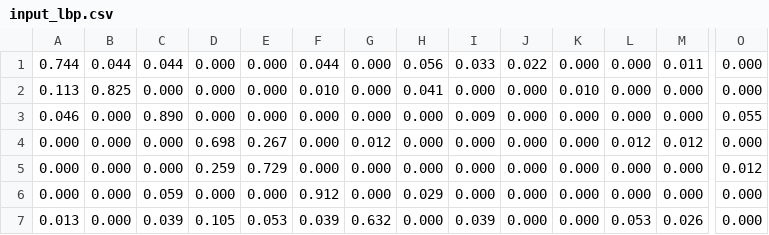
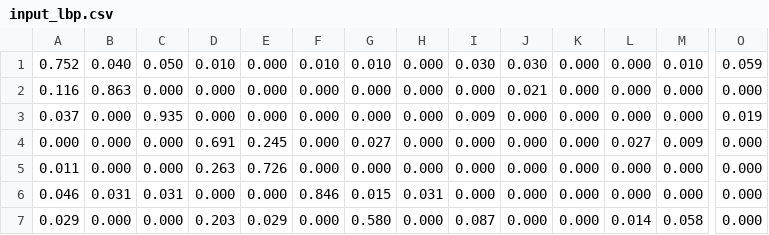
Before and after one commit to mtfr1/tp2_pdi, a CSV file: confusion_matrix_script/input_lbp.csv, drawn as a sheet; only a part is shown, gaps mark what is left out; removed rows and columns are numbered as before the commit, all else as after; rows hold the shown columns only; the diff covers the shown part only; the diff names each change by its address in the sheet, - before the commit and + after, or states it on an @@ line.

```diff
--- a/confusion_matrix_script/input_lbp.csv
+++ b/confusion_matrix_script/input_lbp.csv
-row 1: 0.744 | 0.044 | 0.044 | 0.000 | 0.000 | 0.044 | 0.000 | 0.056 | 0.033 | 0.022 | 0.000 | 0.000 | 0.011 | 0.000
+row 1: 0.752 | 0.040 | 0.050 | 0.010 | 0.000 | 0.010 | 0.010 | 0.000 | 0.030 | 0.030 | 0.000 | 0.000 | 0.010 | 0.059
-A2: 0.113
+A2: 0.116
-B2: 0.825
+B2: 0.863
-F2: 0.010
+F2: 0.000
-H2: 0.041
+H2: 0.000
-J2: 0.000
+J2: 0.021
-K2: 0.010
+K2: 0.000
-A3: 0.046
+A3: 0.037
-C3: 0.890
+C3: 0.935
-O3: 0.055
+O3: 0.019
-D4: 0.698
+D4: 0.691
-E4: 0.267
+E4: 0.245
-G4: 0.012
+G4: 0.027
-L4: 0.012
+L4: 0.027
-M4: 0.012
+M4: 0.009
-A5: 0.000
+A5: 0.011
-D5: 0.259
+D5: 0.263
-E5: 0.729
+E5: 0.726
-O5: 0.012
+O5: 0.000
-A6: 0.000
+A6: 0.046
-B6: 0.000
+B6: 0.031
-C6: 0.059
+C6: 0.031
-F6: 0.912
+F6: 0.846
-G6: 0.000
+G6: 0.015
-H6: 0.029
+H6: 0.031
-row 7: 0.013 | 0.000 | 0.039 | 0.105 | 0.053 | 0.039 | 0.632 | 0.000 | 0.039 | 0.000 | 0.000 | 0.053 | 0.026 | 0.000
+row 7: 0.029 | 0.000 | 0.000 | 0.203 | 0.029 | 0.000 | 0.580 | 0.000 | 0.087 | 0.000 | 0.000 | 0.014 | 0.058 | 0.000
```
Also changed, not shown: 1 added row, 1 removed row and 27 edited cells elsewhere in this file, confusion_matrix_script/input_hist.csv, 4 other files.
